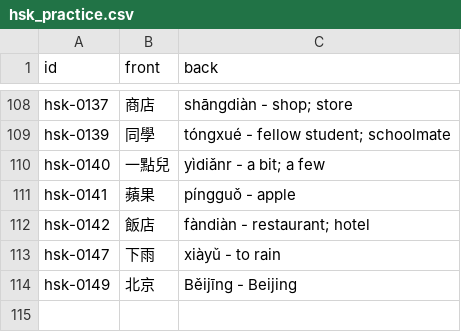
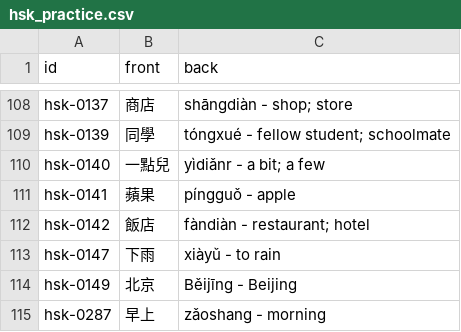
Before and after one commit to chiin/feeeed, a CSV file: hsk_practice.csv, drawn as a sheet; only a part is shown, gaps mark what is left out.

```diff
--- a/hsk_practice.csv
+++ b/hsk_practice.csv
@@ -114 +114,2 @@ hsk-0147,下雨,xiàyǔ - to rain
 hsk-0149,北京,Běijīng - Beijing
+hsk-0287,早上,zǎoshang - morning
```
Also changed, not shown: 29 other files.
